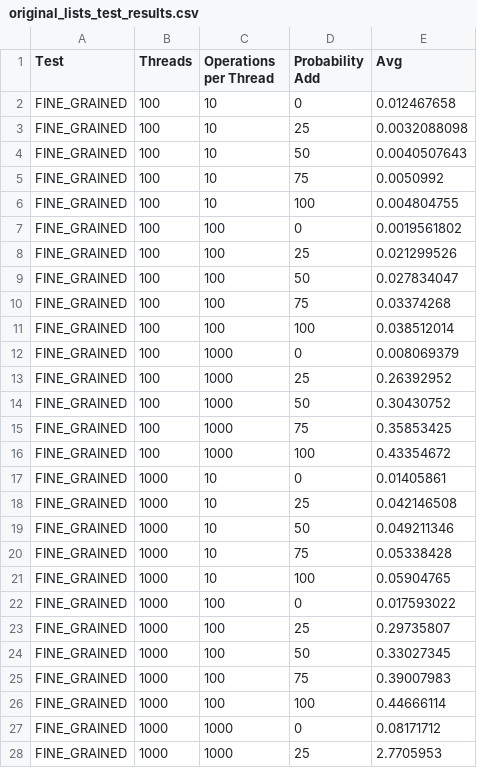
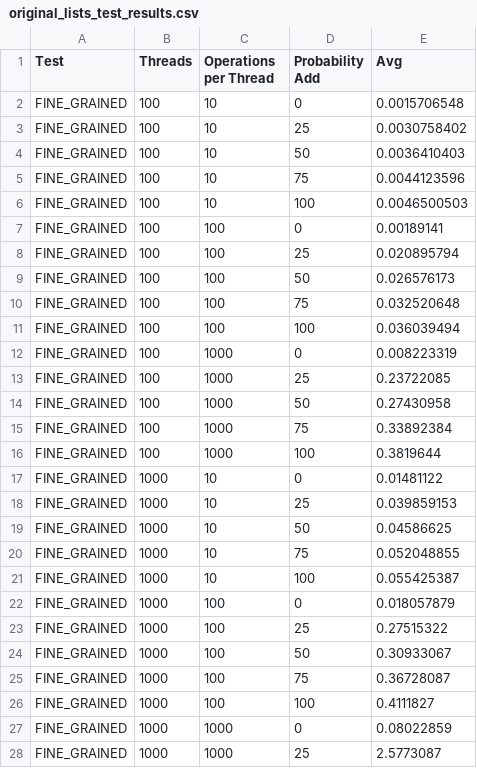
Before and after one commit to TomasBracalenti/Concurrente, a CSV file: original_lists_test_results.csv, drawn as a sheet; only a part is shown; the diff covers the shown part only.

```diff
--- a/original_lists_test_results.csv
+++ b/original_lists_test_results.csv
@@ -1,28 +1,28 @@
 Test,Threads,Operations per Thread,Probability Add,Avg
-FINE_GRAINED,100,10,0,0.012467658
-FINE_GRAINED,100,10,25,0.0032088098
-FINE_GRAINED,100,10,50,0.0040507643
-FINE_GRAINED,100,10,75,0.0050992
-FINE_GRAINED,100,10,100,0.004804755
-FINE_GRAINED,100,100,0,0.0019561802
-FINE_GRAINED,100,100,25,0.021299526
-FINE_GRAINED,100,100,50,0.027834047
-FINE_GRAINED,100,100,75,0.03374268
-FINE_GRAINED,100,100,100,0.038512014
-FINE_GRAINED,100,1000,0,0.008069379
-FINE_GRAINED,100,1000,25,0.26392952
-FINE_GRAINED,100,1000,50,0.30430752
-FINE_GRAINED,100,1000,75,0.35853425
-FINE_GRAINED,100,1000,100,0.43354672
-FINE_GRAINED,1000,10,0,0.01405861
-FINE_GRAINED,1000,10,25,0.042146508
-FINE_GRAINED,1000,10,50,0.049211346
-FINE_GRAINED,1000,10,75,0.05338428
-FINE_GRAINED,1000,10,100,0.05904765
-FINE_GRAINED,1000,100,0,0.017593022
-FINE_GRAINED,1000,100,25,0.29735807
-FINE_GRAINED,1000,100,50,0.33027345
-FINE_GRAINED,1000,100,75,0.39007983
-FINE_GRAINED,1000,100,100,0.44666114
-FINE_GRAINED,1000,1000,0,0.08171712
-FINE_GRAINED,1000,1000,25,2.7705953
+FINE_GRAINED,100,10,0,0.0015706548
+FINE_GRAINED,100,10,25,0.0030758402
+FINE_GRAINED,100,10,50,0.0036410403
+FINE_GRAINED,100,10,75,0.0044123596
+FINE_GRAINED,100,10,100,0.0046500503
+FINE_GRAINED,100,100,0,0.00189141
+FINE_GRAINED,100,100,25,0.020895794
+FINE_GRAINED,100,100,50,0.026576173
+FINE_GRAINED,100,100,75,0.032520648
+FINE_GRAINED,100,100,100,0.036039494
+FINE_GRAINED,100,1000,0,0.008223319
+FINE_GRAINED,100,1000,25,0.23722085
+FINE_GRAINED,100,1000,50,0.27430958
+FINE_GRAINED,100,1000,75,0.33892384
+FINE_GRAINED,100,1000,100,0.3819644
+FINE_GRAINED,1000,10,0,0.01481122
+FINE_GRAINED,1000,10,25,0.039859153
+FINE_GRAINED,1000,10,50,0.04586625
+FINE_GRAINED,1000,10,75,0.052048855
+FINE_GRAINED,1000,10,100,0.055425387
+FINE_GRAINED,1000,100,0,0.018057879
+FINE_GRAINED,1000,100,25,0.27515322
+FINE_GRAINED,1000,100,50,0.30933067
+FINE_GRAINED,1000,100,75,0.36728087
+FINE_GRAINED,1000,100,100,0.4111827
+FINE_GRAINED,1000,1000,0,0.08022859
+FINE_GRAINED,1000,1000,25,2.5773087
```
Also changed, not shown: 108 edited cells elsewhere in this file, modified_lists_test_results.csv.
